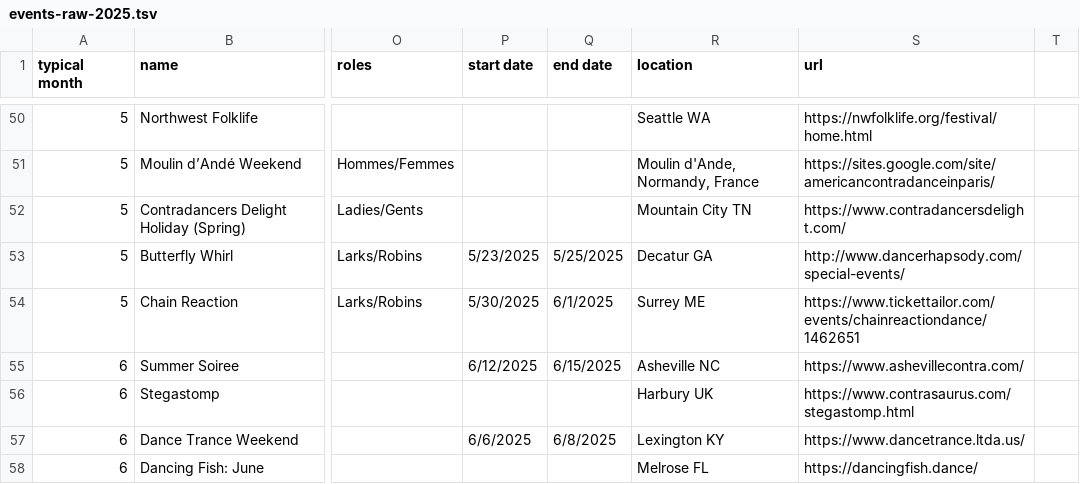
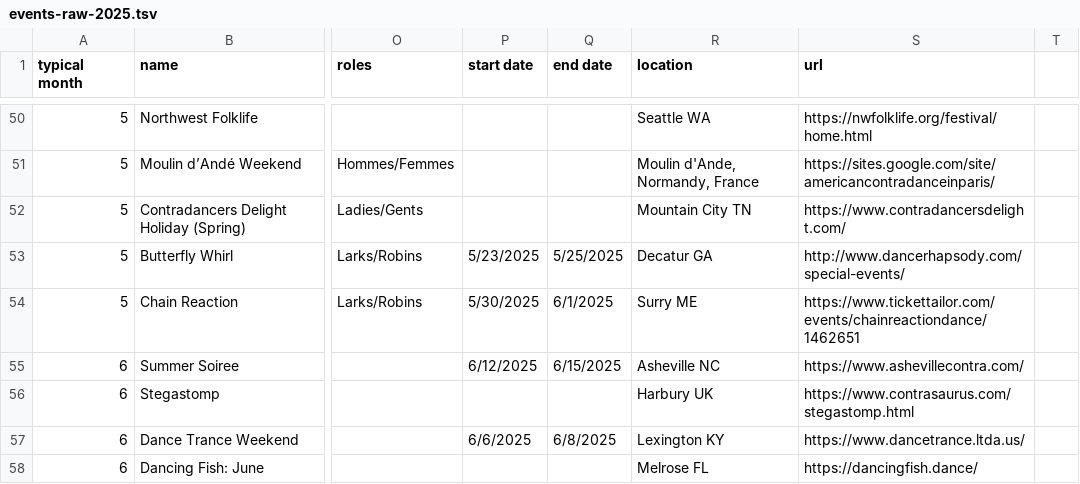
Before and after one commit to jeffkaufman/trycontra, a TSV file: events-raw-2025.tsv, drawn as a sheet; only a part is shown, gaps mark what is left out; the diff names each change by its address in the sheet, - before the commit and + after, or states it on an @@ line.

Commit message:
sync with spreadsheet

```diff
--- a/events-raw-2025.tsv
+++ b/events-raw-2025.tsv
-R54 (location): Surrey ME
+R54 (location): Surry ME
```
Also changed, not shown: 1 other file.
